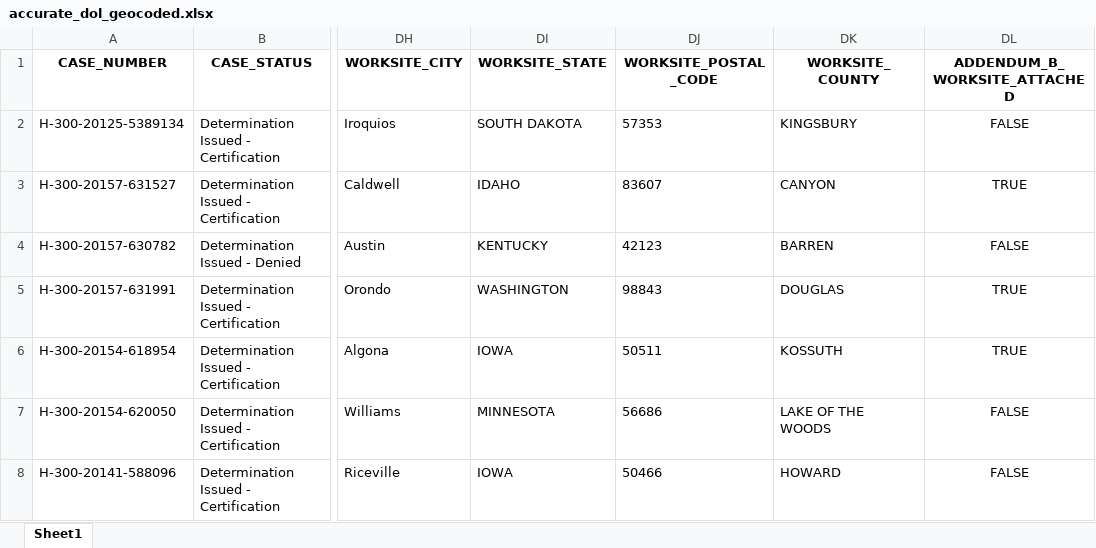
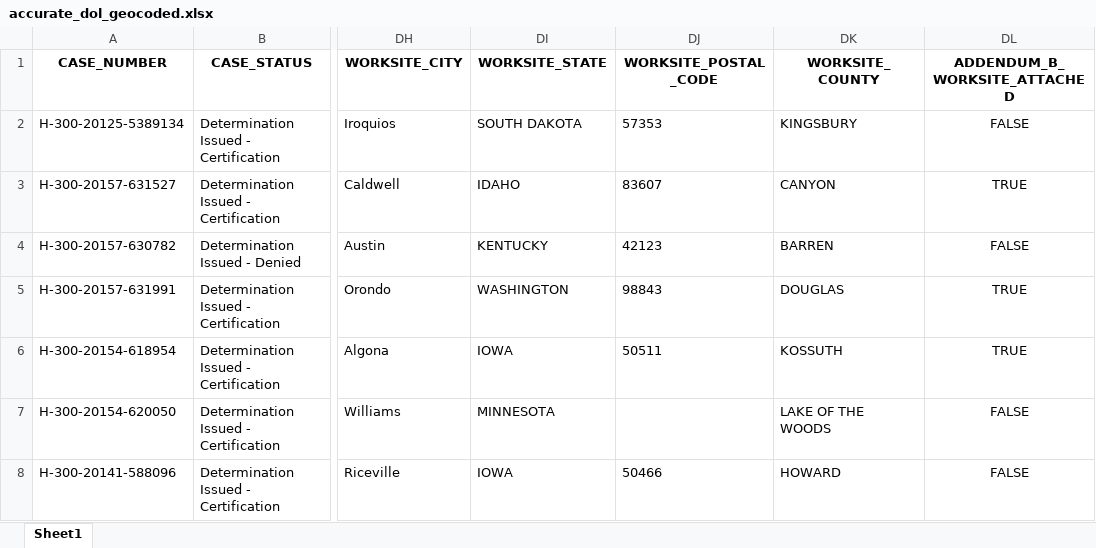
Before and after one commit to TRLegalAid/trla-H2Data-backend, an Excel workbook: excel_files/accurate_dol_geocoded.xlsx, sheet Sheet1, drawn as a sheet; only a part is shown, gaps mark what is left out; values as stored, in another font and other column widths than the file's, no borders; the diff names each change by its address in the sheet, - before the commit and + after, or states it on an @@ line.

```diff
--- a/excel_files/accurate_dol_geocoded.xlsx (sheet Sheet1)
+++ b/excel_files/accurate_dol_geocoded.xlsx (sheet Sheet1)
-DJ7 (WORKSITE_POSTAL_CODE): 56686
+DJ7 (WORKSITE_POSTAL_CODE): (empty)
```
Also changed, not shown: excel_files/accurates_geocoded.xlsx, 8 other files.
